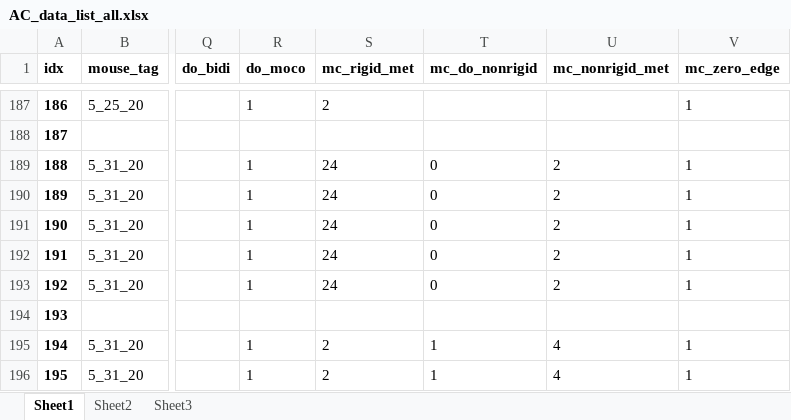
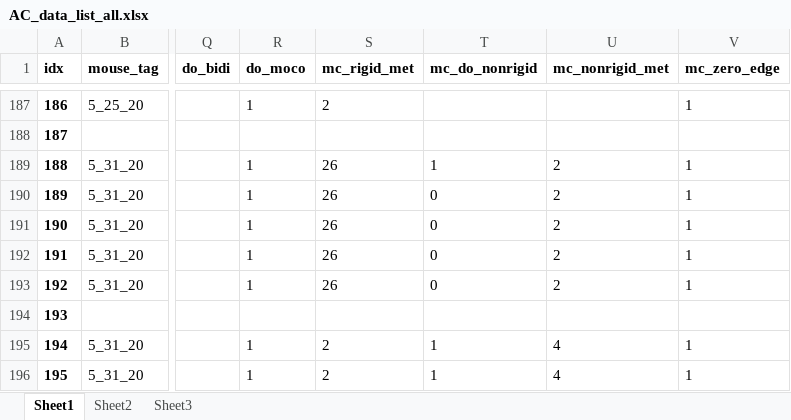
Before and after one commit to shymkivy/AC_2p_analysis, an Excel workbook: AC_data_list_all.xlsx, sheet Sheet1, drawn as a sheet; only a part is shown, gaps mark what is left out; values as stored, in another font and other column widths than the file's, no borders; the diff names each change by its address in the sheet, - before the commit and + after, or states it on an @@ line.

```diff
--- a/AC_data_list_all.xlsx (sheet Sheet1)
+++ b/AC_data_list_all.xlsx (sheet Sheet1)
-S189:S193 (mc_rigid_met): 24
+S189:S193 (mc_rigid_met): 26
-T189 (mc_do_nonrigid): 0
+T189 (mc_do_nonrigid): 1
```
Also changed, not shown: 27 other files.
